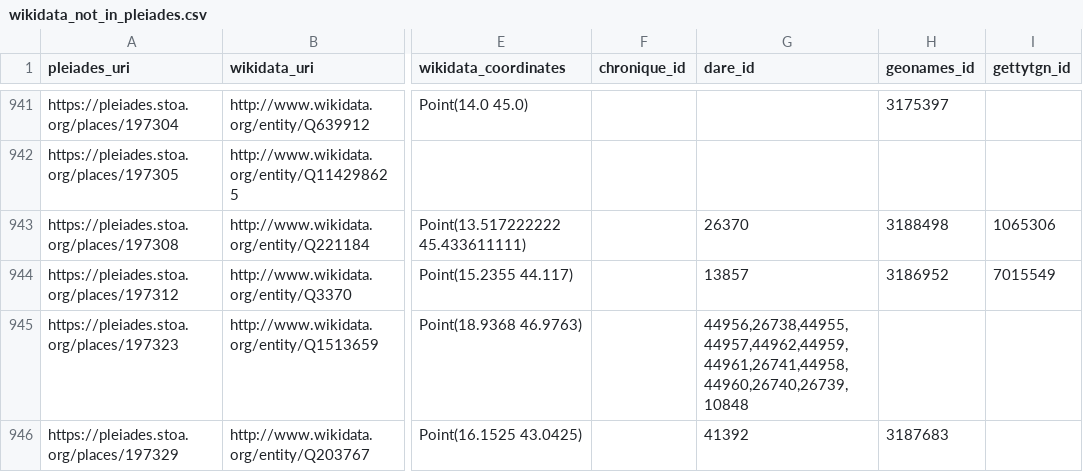
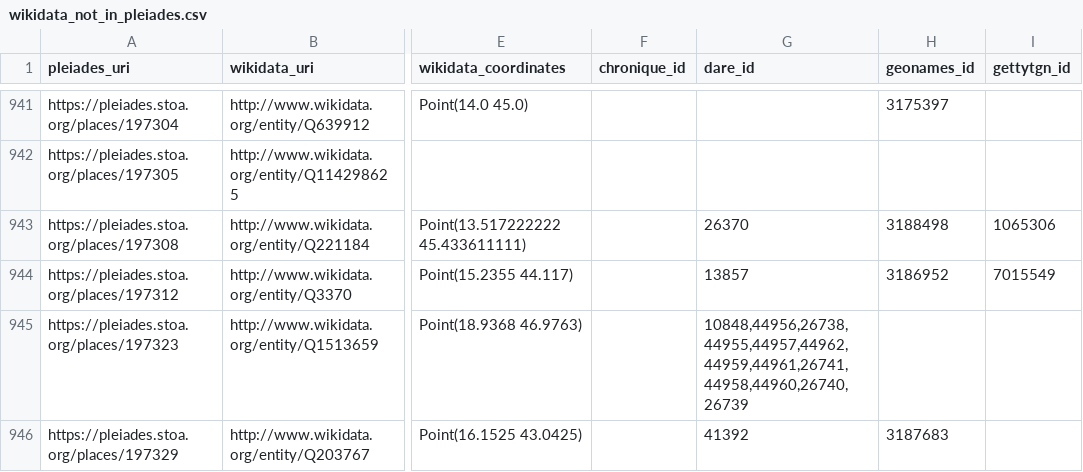
Before and after one commit to isawnyu/pleiades_wikidata, a CSV file: data/wikidata_not_in_pleiades.csv, drawn as a sheet; only a part is shown, gaps mark what is left out; the diff covers the shown part only; the diff names each change by its address in the sheet, - before the commit and + after, or states it on an @@ line.

```diff
--- a/data/wikidata_not_in_pleiades.csv
+++ b/data/wikidata_not_in_pleiades.csv
-G945 (dare_id): 44956,26738,44955,44957,44962,44959,44961,26741,44958,44960,26740,26739,10848
+G945 (dare_id): 10848,44956,26738,44955,44957,44962,44959,44961,26741,44958,44960,26740,26739
```
Also changed, not shown: 6 removed rows and 17 edited cells elsewhere in this file, 2 other files.
